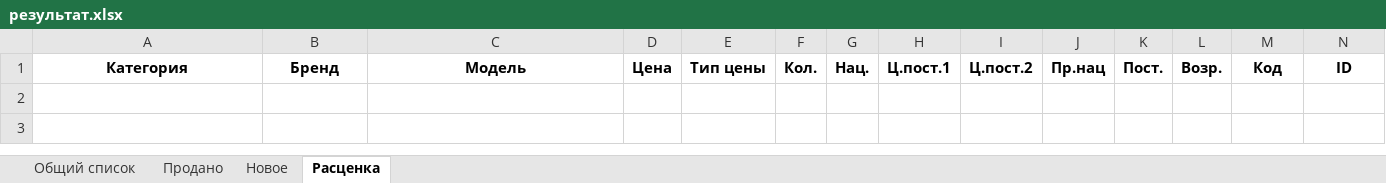
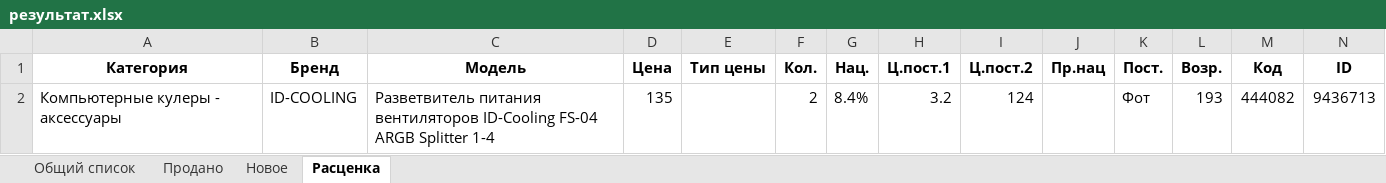
Before and after one commit to doranvlad/sold_and_new, an Excel workbook: files/результат.xlsx, sheet Расценка, drawn as a sheet; values as stored, in another font and other column widths than the file's, no borders; the diff names each change by its address in the sheet, - before the commit and + after, or states it on an @@ line.

```diff
--- a/files/результат.xlsx (sheet Расценка)
+++ b/files/результат.xlsx (sheet Расценка)
+row 2: Компьютерные кулеры - аксессуары | ID-COOLING | Разветвитель питания вентиляторов ID-Cooling FS-04 ARGB Splitter 1-4 | 135 |  | 2 | 8.4% | 3.2 | 124 |  | Фот | 193 | 444082 | 9436713
```
Also changed, not shown: sheet Общий список, sheet Продано, sheet Новое, 4 other files.
